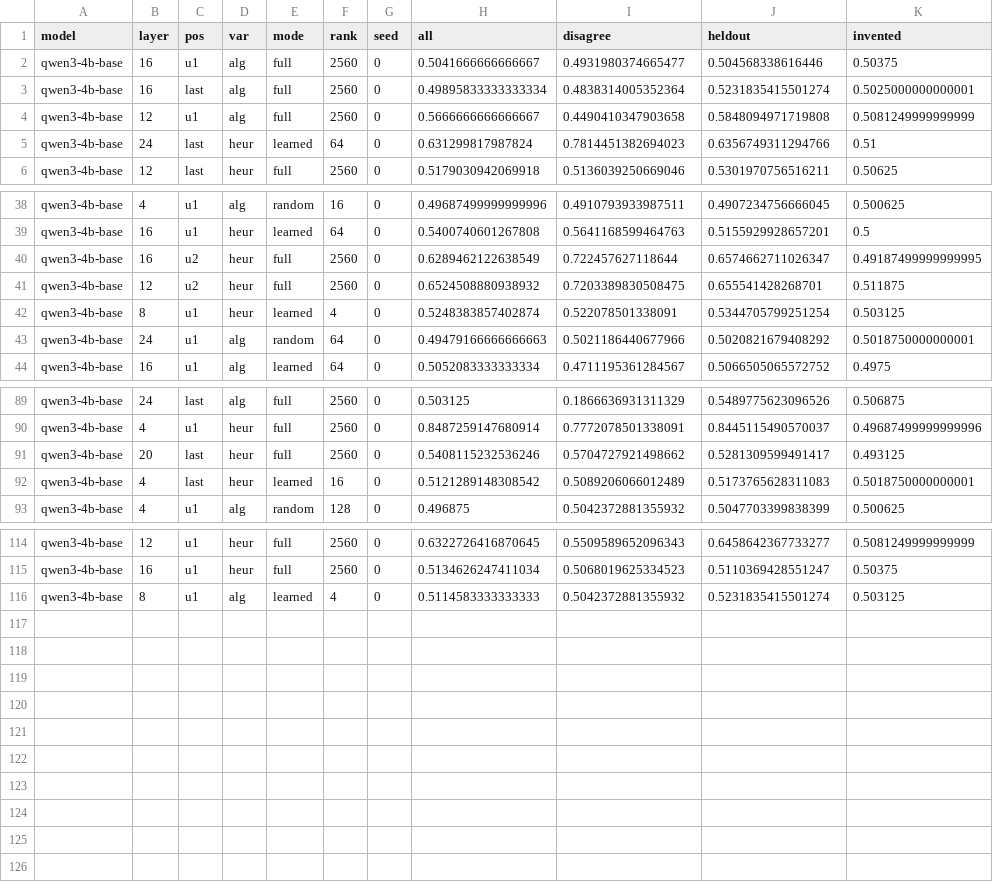
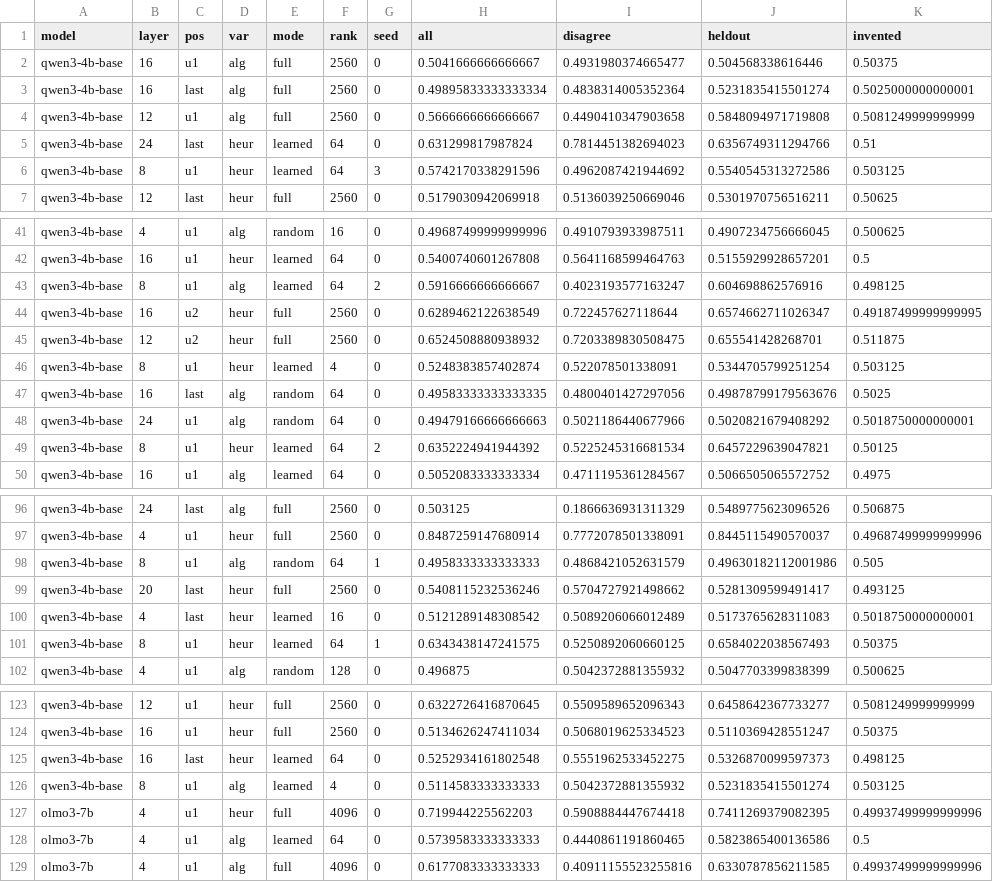
Before and after one commit to chr-wn/uot-t1, a CSV file: t1/figures/phase2/das_all.csv, drawn as a sheet; only a part is shown, gaps mark what is left out; the diff covers the shown part only.

Commit message:
t1: corrected controls logged; phase-2 figures refreshed

```diff
--- a/t1/figures/phase2/das_all.csv
+++ b/t1/figures/phase2/das_all.csv
@@ -5,2 +5,3 @@ qwen3-4b-base,12,u1,alg,full,2560,0,0.5666666666666667,0.4490410347903658,0.5848
 qwen3-4b-base,24,last,heur,learned,64,0,0.631299817987824,0.7814451382694023,0.6356749311294766,0.51
+qwen3-4b-base,8,u1,heur,learned,64,3,0.5742170338291596,0.4962087421944692,0.5540545313272586,0.503125
 qwen3-4b-base,12,last,heur,full,2560,0,0.5179030942069918,0.5136039250669046,0.5301970756516211,0.50625
@@ -39,2 +42,3 @@ qwen3-4b-base,4,u1,alg,random,16,0,0.49687499999999996,0.4910793933987511,0.4907
 qwen3-4b-base,16,u1,heur,learned,64,0,0.5400740601267808,0.5641168599464763,0.5155929928657201,0.5
+qwen3-4b-base,8,u1,alg,learned,64,2,0.5916666666666667,0.4023193577163247,0.604698862576916,0.498125
 qwen3-4b-base,16,u2,heur,full,2560,0,0.6289462122638549,0.722457627118644,0.6574662711026347,0.49187499999999995
@@ -42,3 +46,5 @@ qwen3-4b-base,12,u2,heur,full,2560,0,0.6524508880938932,0.7203389830508475,0.655
 qwen3-4b-base,8,u1,heur,learned,4,0,0.5248383857402874,0.522078501338091,0.5344705799251254,0.503125
+qwen3-4b-base,16,last,alg,random,64,0,0.49583333333333335,0.4800401427297056,0.49878799179563676,0.5025
 qwen3-4b-base,24,u1,alg,random,64,0,0.49479166666666663,0.5021186440677966,0.5020821679408292,0.5018750000000001
+qwen3-4b-base,8,u1,heur,learned,64,2,0.6352224941944392,0.5225245316681534,0.6457229639047821,0.50125
 qwen3-4b-base,16,u1,alg,learned,64,0,0.5052083333333334,0.4711195361284567,0.5066505065572752,0.4975
@@ -90,4 +97,6 @@ qwen3-4b-base,24,last,alg,full,2560,0,0.503125,0.1866636931311329,0.548977562309
 qwen3-4b-base,4,u1,heur,full,2560,0,0.8487259147680914,0.7772078501338091,0.8445115490570037,0.49687499999999996
+qwen3-4b-base,8,u1,alg,random,64,1,0.4958333333333333,0.4868421052631579,0.49630182112001986,0.505
 qwen3-4b-base,20,last,heur,full,2560,0,0.5408115232536246,0.5704727921498662,0.5281309599491417,0.493125
 qwen3-4b-base,4,last,heur,learned,16,0,0.5121289148308542,0.5089206066012489,0.5173765628311083,0.5018750000000001
+qwen3-4b-base,8,u1,heur,learned,64,1,0.6343438147241575,0.5250892060660125,0.6584022038567493,0.50375
 qwen3-4b-base,4,u1,alg,random,128,0,0.496875,0.5042372881355932,0.5047703399838399,0.500625
@@ -115,2 +124,6 @@ qwen3-4b-base,12,u1,heur,full,2560,0,0.6322726416870645,0.5509589652096343,0.645
 qwen3-4b-base,16,u1,heur,full,2560,0,0.5134626247411034,0.5068019625334523,0.5110369428551247,0.50375
+qwen3-4b-base,16,last,heur,learned,64,0,0.5252934161802548,0.5551962533452275,0.5326870099597373,0.498125
 qwen3-4b-base,8,u1,alg,learned,4,0,0.5114583333333333,0.5042372881355932,0.5231835415501274,0.503125
+olmo3-7b,4,u1,heur,full,4096,0,0.719944225562203,0.5908884447674418,0.7411269379082395,0.49937499999999996
+olmo3-7b,4,u1,alg,learned,64,0,0.5739583333333333,0.4440861191860465,0.5823865400136586,0.5
+olmo3-7b,4,u1,alg,full,4096,0,0.6177083333333333,0.40911155523255816,0.6330787856211585,0.49937499999999996
```
Also changed, not shown: 3 added rows elsewhere in this file, 14 other files.
